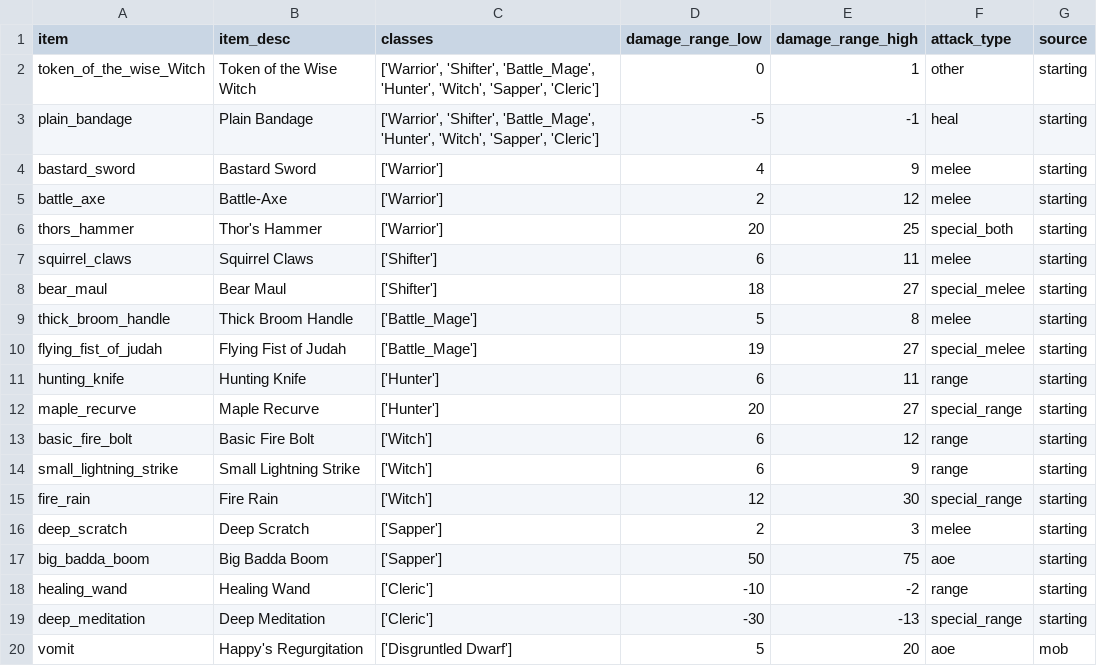
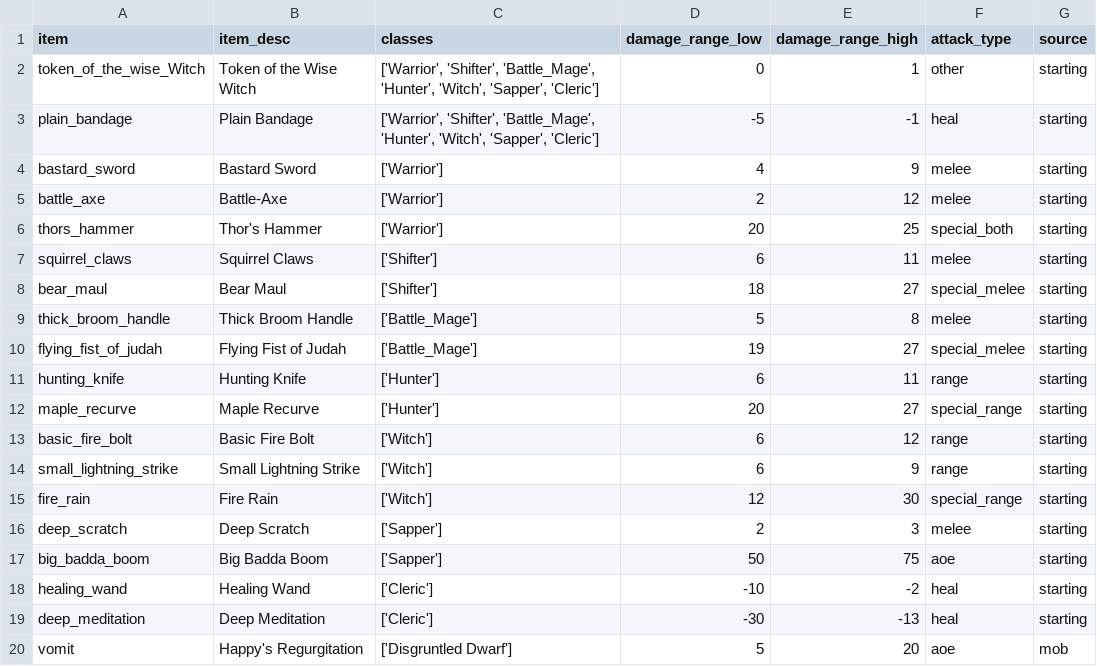
Before and after one commit to theobigdog/Slayer_Next_Gen, a CSV file: supporting_docs/items.csv, drawn as a sheet.

Commit message:
Before Major Stat and Dynamics Update
The game sorta works right now, but results in way too many wipes.  The next commit will have updated values for these, as well as updated logic to deal with roll changes

```diff
--- a/supporting_docs/items.csv
+++ b/supporting_docs/items.csv
@@ -17,4 +17,4 @@ deep_scratch,Deep Scratch,['Sapper'],2,3,melee,starting
 big_badda_boom,Big Badda Boom,['Sapper'],50,75,aoe,starting
-healing_wand,Healing Wand,['Cleric'],-10,-2,range,starting
-deep_meditation,Deep Meditation,['Cleric'],-30,-13,special_range,starting
+healing_wand,Healing Wand,['Cleric'],-10,-2,heal,starting
+deep_meditation,Deep Meditation,['Cleric'],-30,-13,heal,starting
 vomit,Happy's Regurgitation,['Disgruntled Dwarf'],5,20,aoe,mob
```
Also changed, not shown: supporting_docs/hero_stats.csv, 2 other files.
